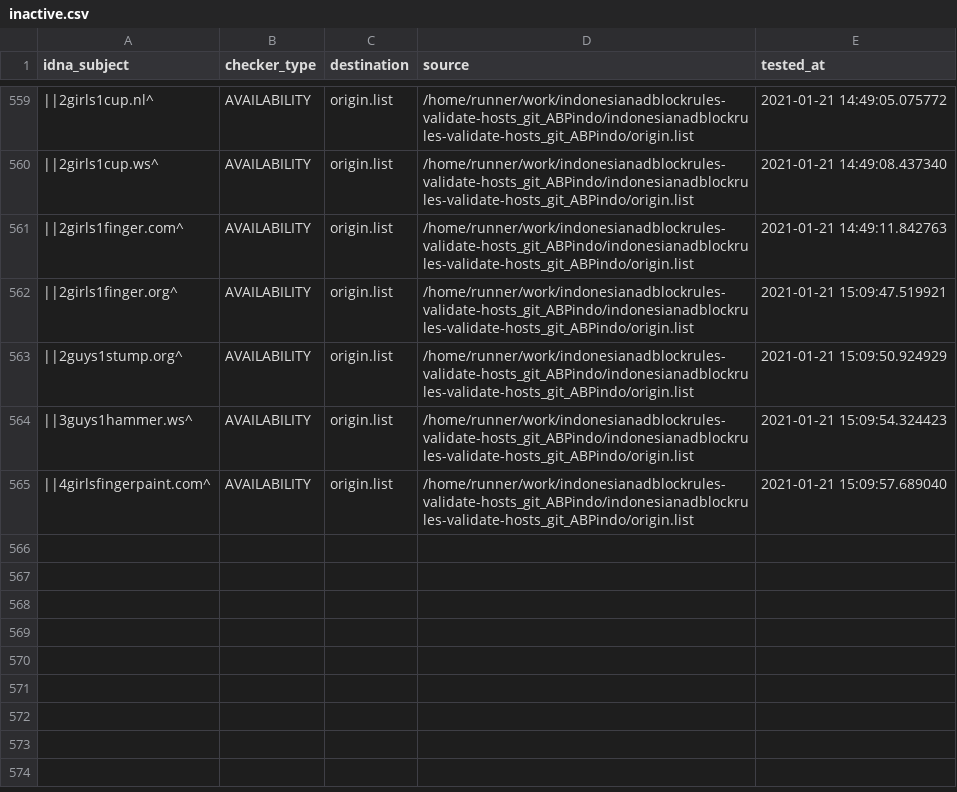
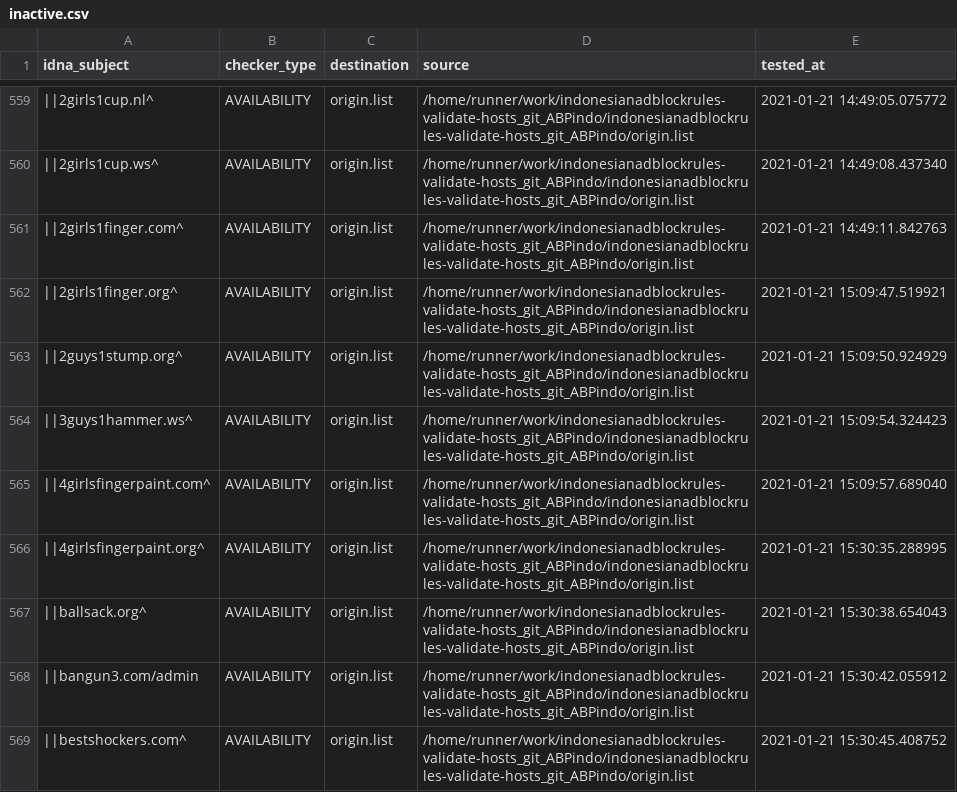
Before and after one commit to dead-hosts/indonesianadblockrules-validate-hosts_git_ABPindo, a CSV file: .pyfunceble/inactive.csv, drawn as a sheet; only a part is shown, gaps mark what is left out; the diff names each change by its address in the sheet, - before the commit and + after, or states it on an @@ line.

Commit message:
[Autosave][Dead-Hosts::indonesianadblockrules-validate-hosts_git_ABPindo]

```diff
--- a/.pyfunceble/inactive.csv
+++ b/.pyfunceble/inactive.csv
+row 566: ||4girlsfingerpaint.org^ | AVAILABILITY | origin.list | /home/runner/work/indonesianadblockrules-validate-hosts_git_ABPindo/indonesianadblockrules-validate-hosts_git_ABPindo/origin.list | 2021-01-21 15:30:35.288995
+row 567: ||ballsack.org^ | AVAILABILITY | origin.list | /home/runner/work/indonesianadblockrules-validate-hosts_git_ABPindo/indonesianadblockrules-validate-hosts_git_ABPindo/origin.list | 2021-01-21 15:30:38.654043
+row 568: ||bangun3.com/admin | AVAILABILITY | origin.list | /home/runner/work/indonesianadblockrules-validate-hosts_git_ABPindo/indonesianadblockrules-validate-hosts_git_ABPindo/origin.list | 2021-01-21 15:30:42.055912
+row 569: ||bestshockers.com^ | AVAILABILITY | origin.list | /home/runner/work/indonesianadblockrules-validate-hosts_git_ABPindo/indonesianadblockrules-validate-hosts_git_ABPindo/origin.list | 2021-01-21 15:30:45.408752
```
Also changed, not shown: output/origin.list/continue.csv, 6 other files.
